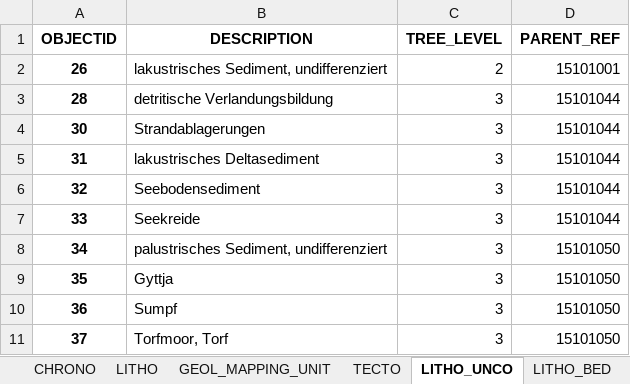
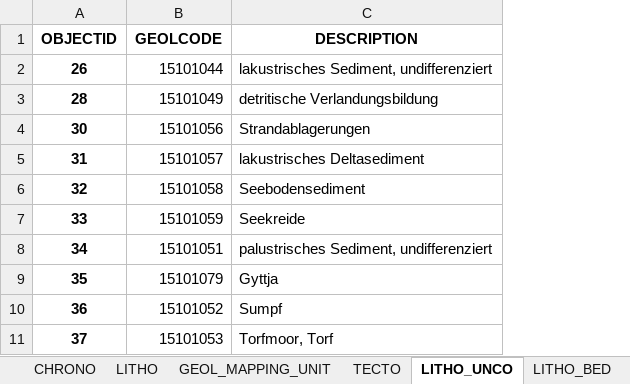
Before and after one commit to swisstopo/lg-geology-data-model, an Excel workbook: exports_i/export_tables.xlsx, sheet LITHO_UNCO, drawn as a sheet; only a part is shown; values as stored, in another font and other column widths than the file's, no borders; removed rows and columns are numbered as before the commit, all else as after; the diff names each change by its address in the sheet, - before the commit and + after, or states it on an @@ line.

```diff
--- a/exports_i/export_tables.xlsx (sheet LITHO_UNCO)
+++ b/exports_i/export_tables.xlsx (sheet LITHO_UNCO)
+column B (GEOLCODE), rows 2-11: 15101044 | 15101049 | 15101056 | 15101057 | 15101058 | 15101059 | 15101051 | 15101079 | 15101052 | 15101053
-column C (TREE_LEVEL), rows 2-11: 2 | 3 | 3 | 3 | 3 | 3 | 3 | 3 | 3 | 3
-column D (PARENT_REF), rows 2-11: 15101001 | 15101044 | 15101044 | 15101044 | 15101044 | 15101044 | 15101050 | 15101050 | 15101050 | 15101050
```
Also changed, not shown: sheet GEOL_MAPPING_UNIT_ATT, sheet CORRELATION, sheet SYSTEM, sheet ADMIXTURE, sheet CHARCAT, sheet VERSION, 9 more sheets, 31 other files.
